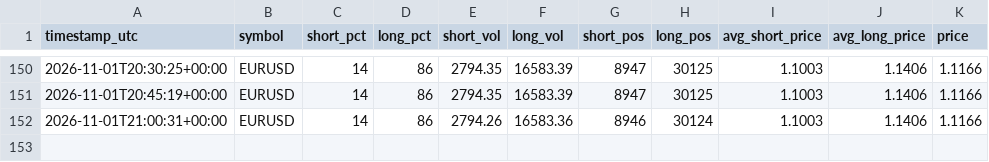
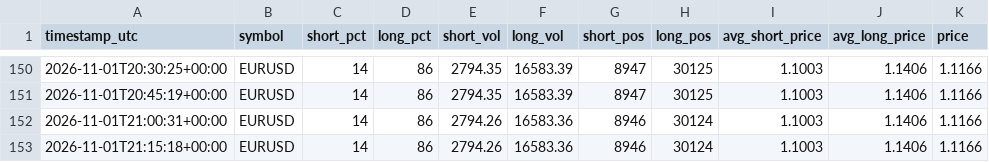
Before and after one commit to cadisticssp-source/Data-, a CSV file: data/outlook_log.csv, drawn as a sheet; only a part is shown, gaps mark what is left out; the diff names each change by its address in the sheet, - before the commit and + after, or states it on an @@ line.

Commit message:
reading 2026-11-01T21:15:19Z

```diff
--- a/data/outlook_log.csv
+++ b/data/outlook_log.csv
+row 153: 2026-11-01T21:15:18+00:00 | EURUSD | 14 | 86 | 2794.26 | 16583.36 | 8946 | 30124 | 1.1003 | 1.1406 | 1.1166
```
